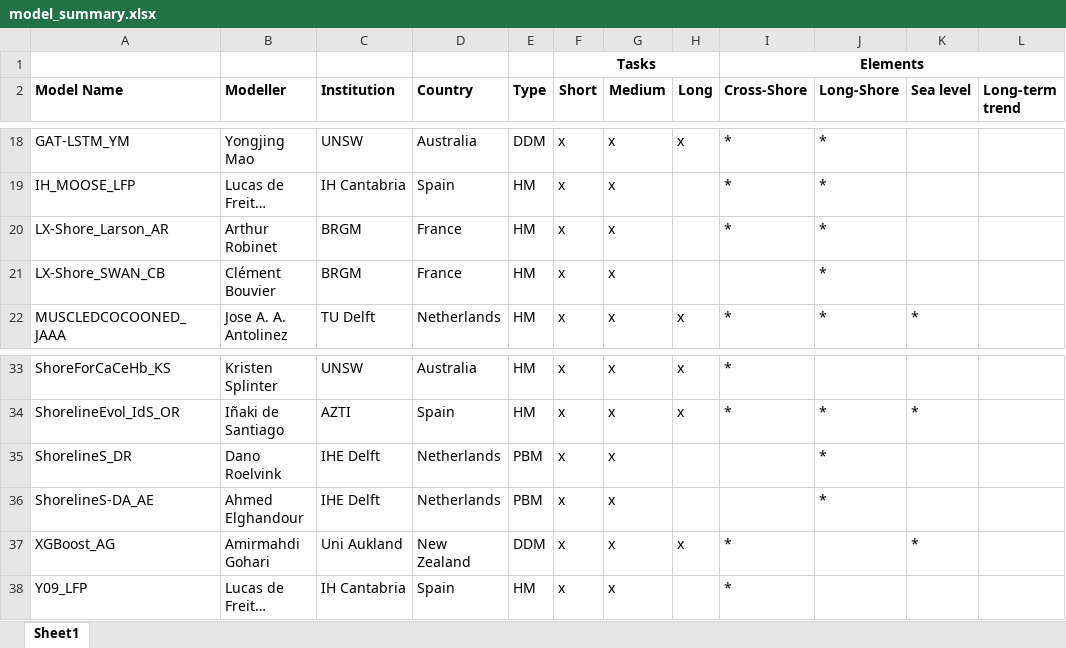
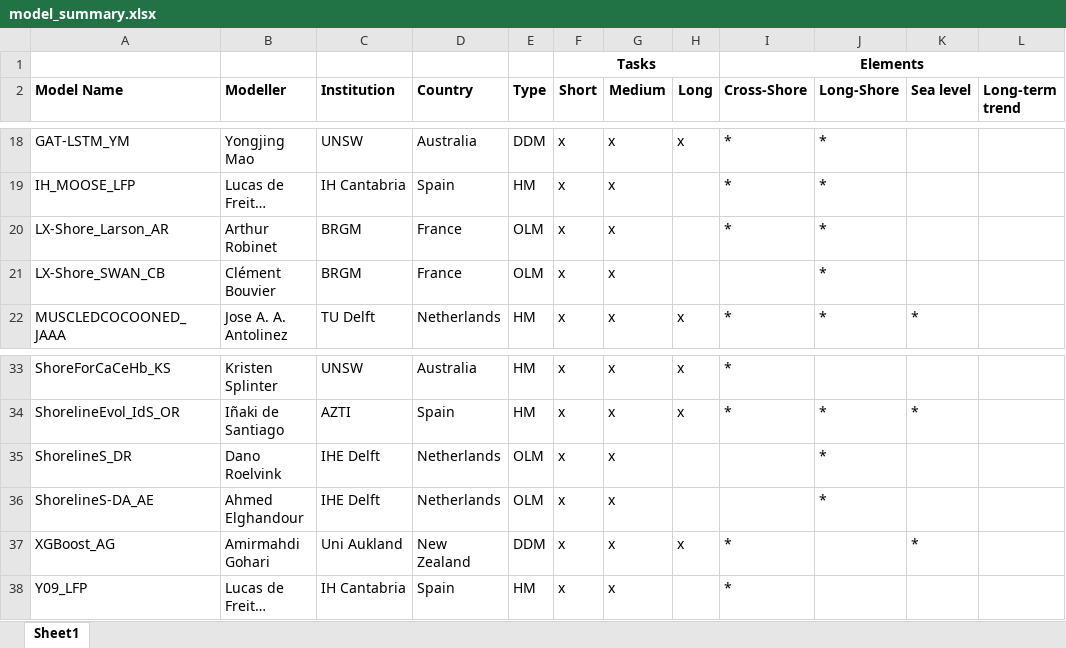
Before and after one commit to ShoreShop/ShoreModel_Benchmark, an Excel workbook: model_summary.xlsx, sheet Sheet1, drawn as a sheet; only a part is shown, gaps mark what is left out; long unchanged cells end in …; values as stored, in another font and other column widths than the file's, no borders; the diff names each change by its address in the sheet, - before the commit and + after, or states it on an @@ line.

```diff
--- a/model_summary.xlsx (sheet Sheet1)
+++ b/model_summary.xlsx (sheet Sheet1)
-E20:E21 (Type): HM
+E20:E21 (Type): OLM
-E35:E36 (Type): PBM
+E35:E36 (Type): OLM
```
Also changed, not shown: 35 other files.
